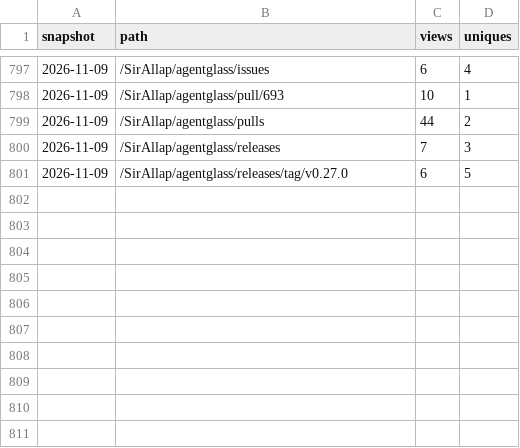
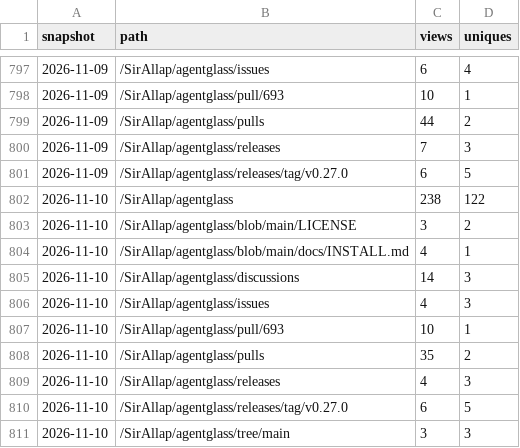
Before and after one commit to SirAllap/agentglass, a CSV file: paths.csv, drawn as a sheet; only a part is shown, gaps mark what is left out; the diff names each change by its address in the sheet, - before the commit and + after, or states it on an @@ line.

```diff
--- a/paths.csv
+++ b/paths.csv
+row 802: 2026-11-10 | /SirAllap/agentglass | 238 | 122
+row 803: 2026-11-10 | /SirAllap/agentglass/blob/main/LICENSE | 3 | 2
+row 804: 2026-11-10 | /SirAllap/agentglass/blob/main/docs/INSTALL.md | 4 | 1
+row 805: 2026-11-10 | /SirAllap/agentglass/discussions | 14 | 3
+row 806: 2026-11-10 | /SirAllap/agentglass/issues | 4 | 3
+row 807: 2026-11-10 | /SirAllap/agentglass/pull/693 | 10 | 1
+row 808: 2026-11-10 | /SirAllap/agentglass/pulls | 35 | 2
+row 809: 2026-11-10 | /SirAllap/agentglass/releases | 4 | 3
+row 810: 2026-11-10 | /SirAllap/agentglass/releases/tag/v0.27.0 | 6 | 5
+row 811: 2026-11-10 | /SirAllap/agentglass/tree/main | 3 | 3
```
Also changed, not shown: clones.csv, referrers.csv, 1 other file.
